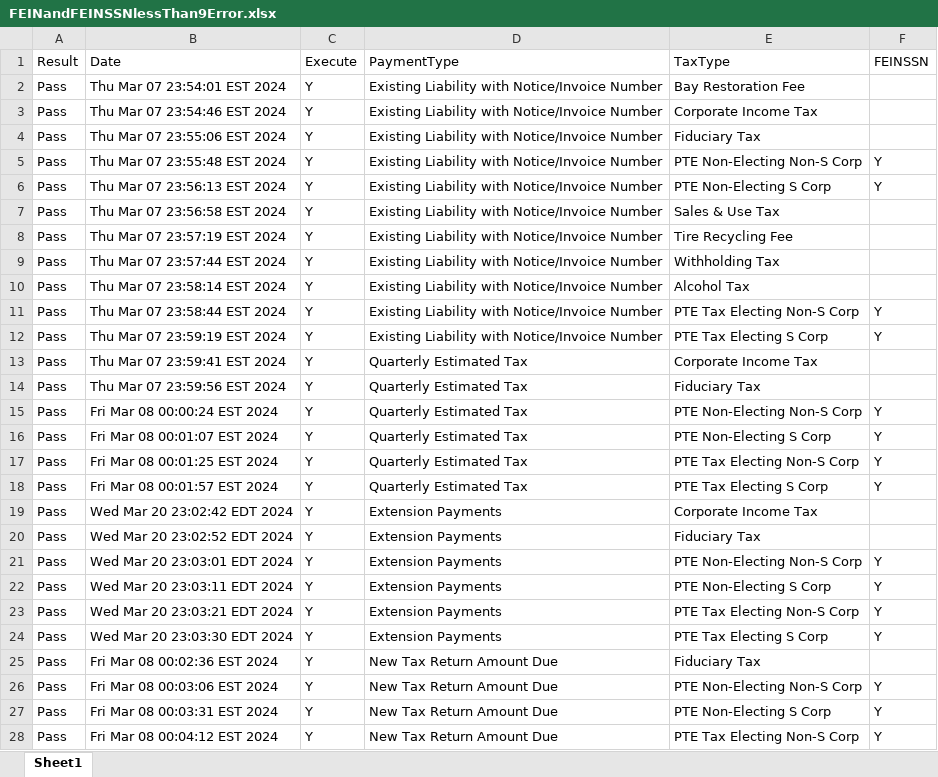
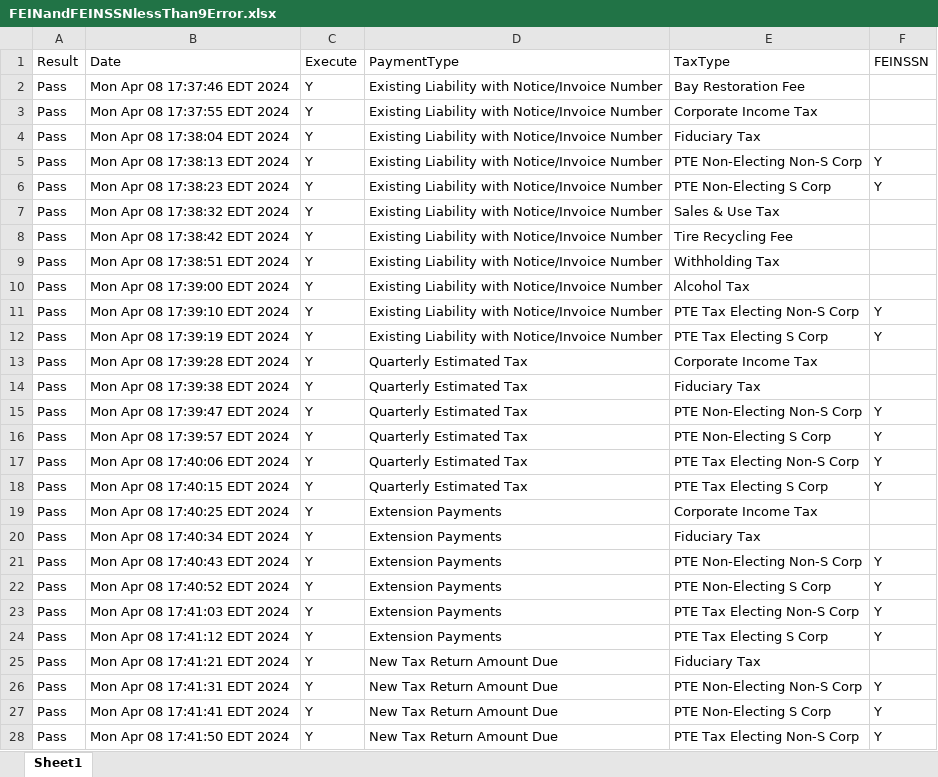
Before and after one commit to dcusend/VPS-Katalon, an Excel workbook: KatalonData/RADTestData/FEINandFEINSSNlessThan9Error.xlsx, sheet Sheet1, drawn as a sheet; only a part is shown; values as stored, in another font and other column widths than the file's, no borders; the diff covers the shown part only; the diff names each change by its address in the sheet, - before the commit and + after, or states it on an @@ line.

```diff
--- a/KatalonData/RADTestData/FEINandFEINSSNlessThan9Error.xlsx (sheet Sheet1)
+++ b/KatalonData/RADTestData/FEINandFEINSSNlessThan9Error.xlsx (sheet Sheet1)
-B2 (Date): Thu Mar 07 23:54:01 EST 2024
+B2 (Date): Mon Apr 08 17:37:46 EDT 2024
-B3 (Date): Thu Mar 07 23:54:46 EST 2024
+B3 (Date): Mon Apr 08 17:37:55 EDT 2024
-B4 (Date): Thu Mar 07 23:55:06 EST 2024
+B4 (Date): Mon Apr 08 17:38:04 EDT 2024
-B5 (Date): Thu Mar 07 23:55:48 EST 2024
+B5 (Date): Mon Apr 08 17:38:13 EDT 2024
-B6 (Date): Thu Mar 07 23:56:13 EST 2024
+B6 (Date): Mon Apr 08 17:38:23 EDT 2024
-B7 (Date): Thu Mar 07 23:56:58 EST 2024
+B7 (Date): Mon Apr 08 17:38:32 EDT 2024
-B8 (Date): Thu Mar 07 23:57:19 EST 2024
+B8 (Date): Mon Apr 08 17:38:42 EDT 2024
-B9 (Date): Thu Mar 07 23:57:44 EST 2024
+B9 (Date): Mon Apr 08 17:38:51 EDT 2024
-B10 (Date): Thu Mar 07 23:58:14 EST 2024
+B10 (Date): Mon Apr 08 17:39:00 EDT 2024
-B11 (Date): Thu Mar 07 23:58:44 EST 2024
+B11 (Date): Mon Apr 08 17:39:10 EDT 2024
-B12 (Date): Thu Mar 07 23:59:19 EST 2024
+B12 (Date): Mon Apr 08 17:39:19 EDT 2024
-B13 (Date): Thu Mar 07 23:59:41 EST 2024
+B13 (Date): Mon Apr 08 17:39:28 EDT 2024
-B14 (Date): Thu Mar 07 23:59:56 EST 2024
+B14 (Date): Mon Apr 08 17:39:38 EDT 2024
-B15 (Date): Fri Mar 08 00:00:24 EST 2024
+B15 (Date): Mon Apr 08 17:39:47 EDT 2024
-B16 (Date): Fri Mar 08 00:01:07 EST 2024
+B16 (Date): Mon Apr 08 17:39:57 EDT 2024
-B17 (Date): Fri Mar 08 00:01:25 EST 2024
+B17 (Date): Mon Apr 08 17:40:06 EDT 2024
-B18 (Date): Fri Mar 08 00:01:57 EST 2024
+B18 (Date): Mon Apr 08 17:40:15 EDT 2024
-B19 (Date): Wed Mar 20 23:02:42 EDT 2024
+B19 (Date): Mon Apr 08 17:40:25 EDT 2024
-B20 (Date): Wed Mar 20 23:02:52 EDT 2024
+B20 (Date): Mon Apr 08 17:40:34 EDT 2024
-B21 (Date): Wed Mar 20 23:03:01 EDT 2024
+B21 (Date): Mon Apr 08 17:40:43 EDT 2024
-B22 (Date): Wed Mar 20 23:03:11 EDT 2024
+B22 (Date): Mon Apr 08 17:40:52 EDT 2024
-B23 (Date): Wed Mar 20 23:03:21 EDT 2024
+B23 (Date): Mon Apr 08 17:41:03 EDT 2024
-B24 (Date): Wed Mar 20 23:03:30 EDT 2024
+B24 (Date): Mon Apr 08 17:41:12 EDT 2024
-B25 (Date): Fri Mar 08 00:02:36 EST 2024
+B25 (Date): Mon Apr 08 17:41:21 EDT 2024
-B26 (Date): Fri Mar 08 00:03:06 EST 2024
+B26 (Date): Mon Apr 08 17:41:31 EDT 2024
-B27 (Date): Fri Mar 08 00:03:31 EST 2024
+B27 (Date): Mon Apr 08 17:41:41 EDT 2024
-B28 (Date): Fri Mar 08 00:04:12 EST 2024
+B28 (Date): Mon Apr 08 17:41:50 EDT 2024
```
Also changed, not shown: 20 edited cells elsewhere in this sheet, KatalonData/RADTestData/FEINmoreThan9Error.xlsx, KatalonData/RADTestData/JointFilerSSNmoreThan9Error.xlsx, 28 other files.
